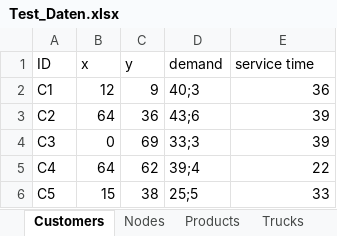
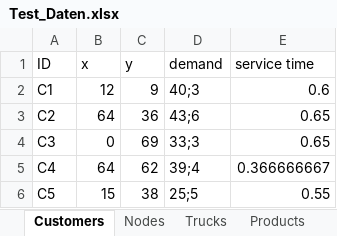
Before and after one commit to Marsupilami231/Masterthesis, an Excel workbook: Test_Daten.xlsx, sheet Customers, drawn as a sheet; values as stored, in another font and other column widths than the file's, no borders; the diff names each change by its address in the sheet, - before the commit and + after, or states it on an @@ line.

```diff
--- a/Test_Daten.xlsx (sheet Customers)
+++ b/Test_Daten.xlsx (sheet Customers)
@@ sheet tab order changed: Customers | Nodes | Trucks | Products @@
-E2 (service time): 36
+E2 (service time): 0.6
-E3:E4 (service time): 39
+E3:E4 (service time): 0.65
-E5 (service time): 22
+E5 (service time): 0.366666667
-E6 (service time): 33
+E6 (service time): 0.55
```
Also changed, not shown: sheet Nodes, sheet Trucks, sheet Others, 1 other file.
